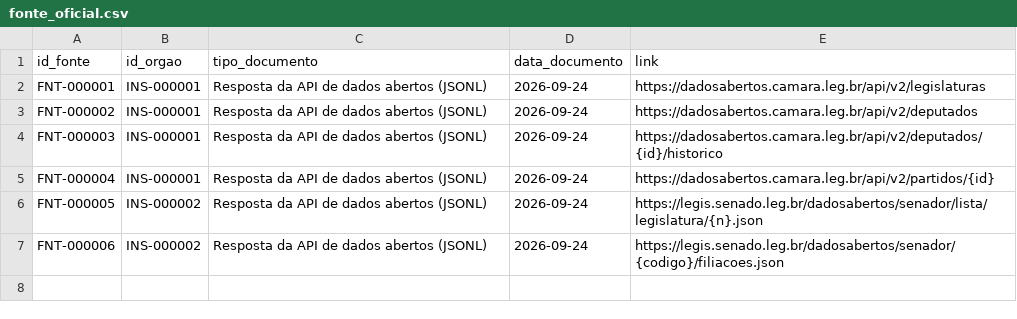
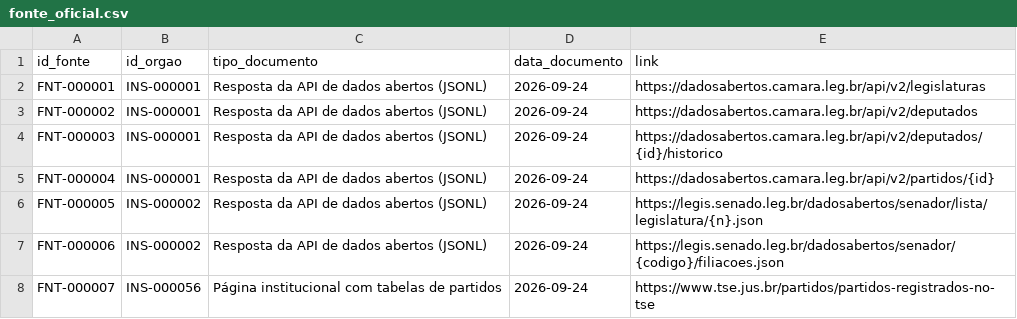
Before and after one commit to leandropitol/pesquisa-poder-institucional, a CSV file: data/base/fonte_oficial.csv, drawn as a sheet; the diff names each change by its address in the sheet, - before the commit and + after, or states it on an @@ line.

```diff
--- a/data/base/fonte_oficial.csv
+++ b/data/base/fonte_oficial.csv
+row 8: FNT-000007 | INS-000056 | Página institucional com tabelas de partidos | 2026-09-24 | https://www.tse.jus.br/partidos/partidos-registrados-no-tse
```
Also changed, not shown: data/base/buscas.csv, data/base/filiacoes.csv, 22 other files.
